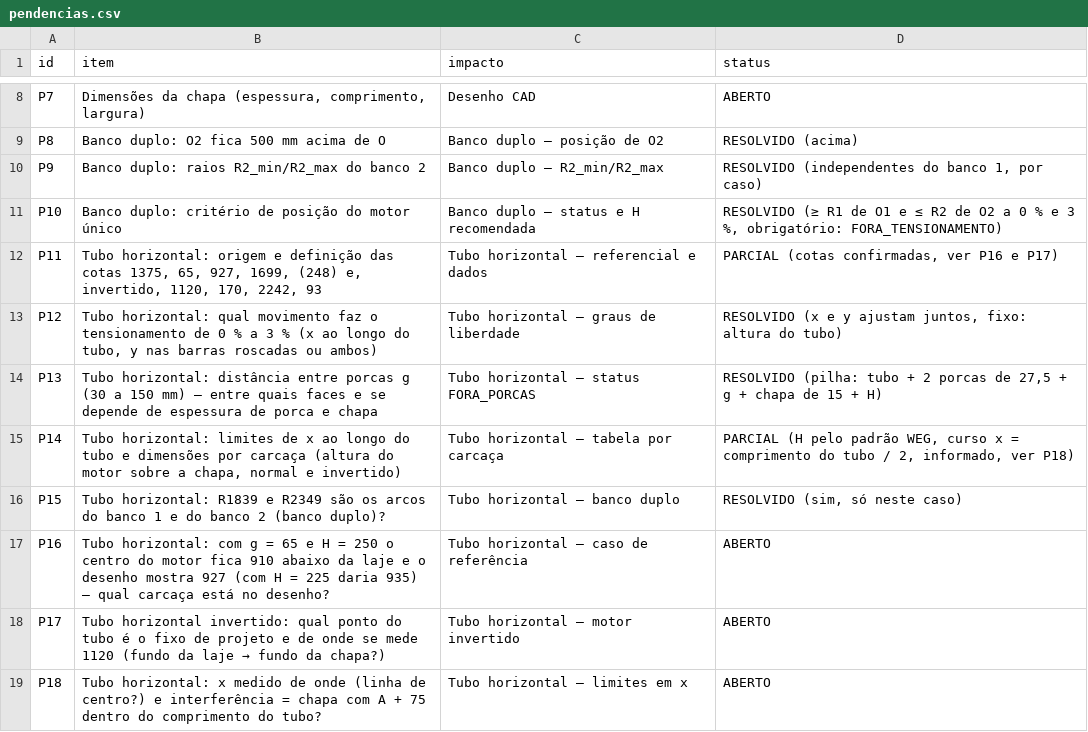
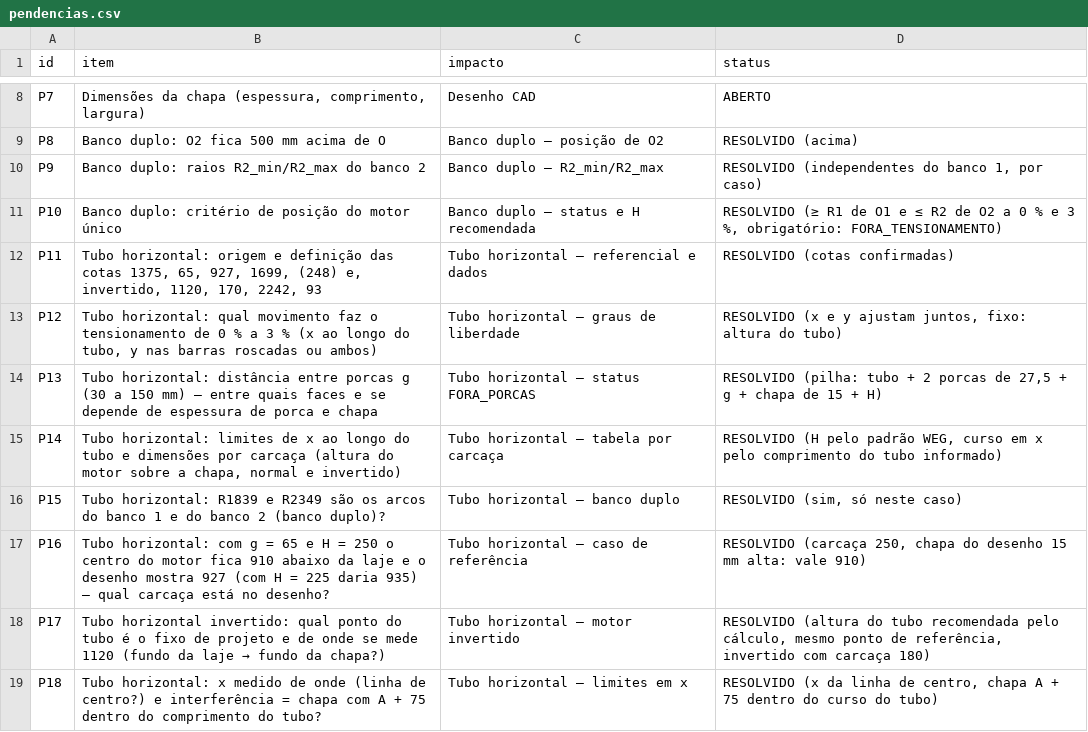
Before and after one commit to theo-ocd/calculo-motores-suporte-45, a CSV file: data/pendencias.csv, drawn as a sheet; only a part is shown, gaps mark what is left out.

```diff
--- a/data/pendencias.csv
+++ b/data/pendencias.csv
@@ -11,9 +11,9 @@ P9;Banco duplo: raios R2_min/R2_max do banco 2;Banco duplo — R2_min/R2_max;RES
 P10;Banco duplo: critério de posição do motor único;Banco duplo — status e H recomendada;RESOLVIDO (≥ R1 de O1 e ≤ R2 de O2 a 0 % e 3 %, obrigatório: FORA_TENSIONAMENTO)
-P11;Tubo horizontal: origem e definição das cotas 1375, 65, 927, 1699, (248) e, invertido, 1120, 170, 2242, 93;Tubo horizontal — referencial e dados;PARCIAL (cotas confirmadas, ver P16 e P17)
+P11;Tubo horizontal: origem e definição das cotas 1375, 65, 927, 1699, (248) e, invertido, 1120, 170, 2242, 93;Tubo horizontal — referencial e dados;RESOLVIDO (cotas confirmadas)
 P12;Tubo horizontal: qual movimento faz o tensionamento de 0 % a 3 % (x ao longo do tubo, y nas barras roscadas ou ambos);Tubo horizontal — graus de liberdade;RESOLVIDO (x e y ajustam juntos, fixo: altura do tubo)
 P13;Tubo horizontal: distância entre porcas g (30 a 150 mm) — entre quais faces e se depende de espessura de porca e chapa;Tubo horizontal — status FORA_PORCAS;RESOLVIDO (pilha: tubo + 2 porcas de 27,5 + g + chapa de 15 + H)
-P14;Tubo horizontal: limites de x ao longo do tubo e dimensões por carcaça (altura do motor sobre a chapa, normal e invertido);Tubo horizontal — tabela por carcaça;PARCIAL (H pelo padrão WEG, curso x = comprimento do tubo / 2, informado, ver P18)
+P14;Tubo horizontal: limites de x ao longo do tubo e dimensões por carcaça (altura do motor sobre a chapa, normal e invertido);Tubo horizontal — tabela por carcaça;RESOLVIDO (H pelo padrão WEG, curso em x pelo comprimento do tubo informado)
 P15;Tubo horizontal: R1839 e R2349 são os arcos do banco 1 e do banco 2 (banco duplo)?;Tubo horizontal — banco duplo;RESOLVIDO (sim, só neste caso)
-P16;Tubo horizontal: com g = 65 e H = 250 o centro do motor fica 910 abaixo da laje e o desenho mostra 927 (com H = 225 daria 935) — qual carcaça está no desenho?;Tubo horizontal — caso de referência;ABERTO
-P17;Tubo horizontal invertido: qual ponto do tubo é o fixo de projeto e de onde se mede 1120 (fundo da laje → fundo da chapa?);Tubo horizontal — motor invertido;ABERTO
-P18;Tubo horizontal: x medido de onde (linha de centro?) e interferência = chapa com A + 75 dentro do comprimento do tubo?;Tubo horizontal — limites em x;ABERTO
+P16;Tubo horizontal: com g = 65 e H = 250 o centro do motor fica 910 abaixo da laje e o desenho mostra 927 (com H = 225 daria 935) — qual carcaça está no desenho?;Tubo horizontal — caso de referência;RESOLVIDO (carcaça 250, chapa do desenho 15 mm alta: vale 910)
+P17;Tubo horizontal invertido: qual ponto do tubo é o fixo de projeto e de onde se mede 1120 (fundo da laje → fundo da chapa?);Tubo horizontal — motor invertido;RESOLVIDO (altura do tubo recomendada pelo cálculo, mesmo ponto de referência, invertido com carcaça 180)
+P18;Tubo horizontal: x medido de onde (linha de centro?) e interferência = chapa com A + 75 dentro do comprimento do tubo?;Tubo horizontal — limites em x;RESOLVIDO (x da linha de centro, chapa A + 75 dentro do curso do tubo)
```
Also changed, not shown: data/padrao/tubo_horizontal.csv, 4 other files.
